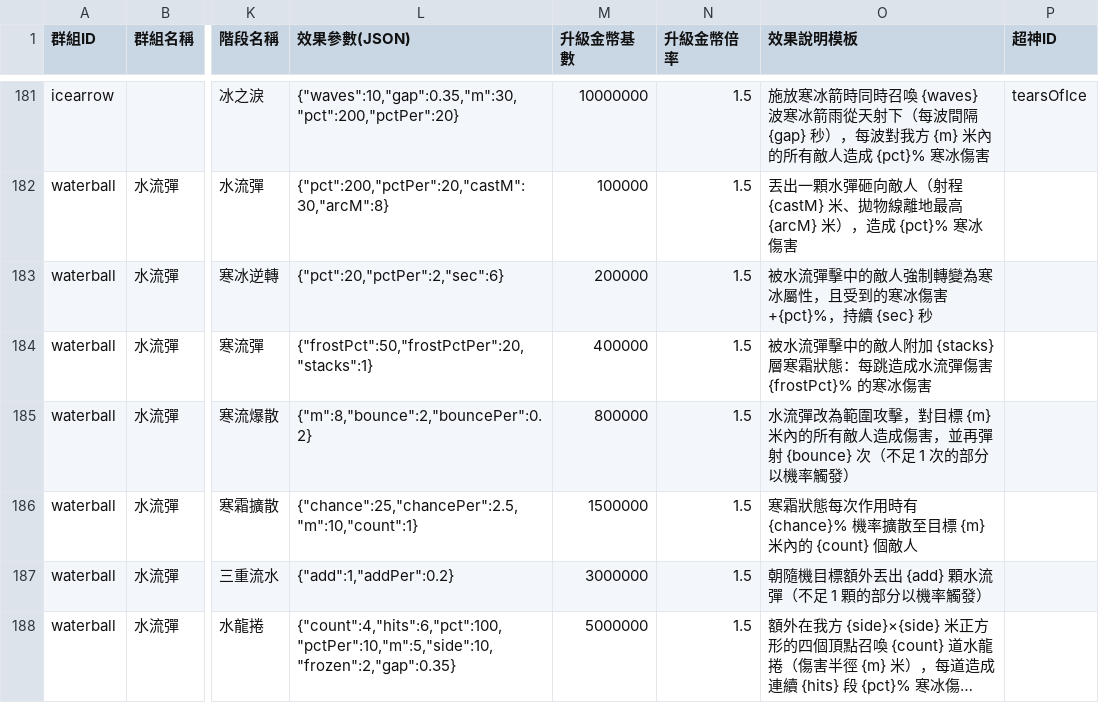
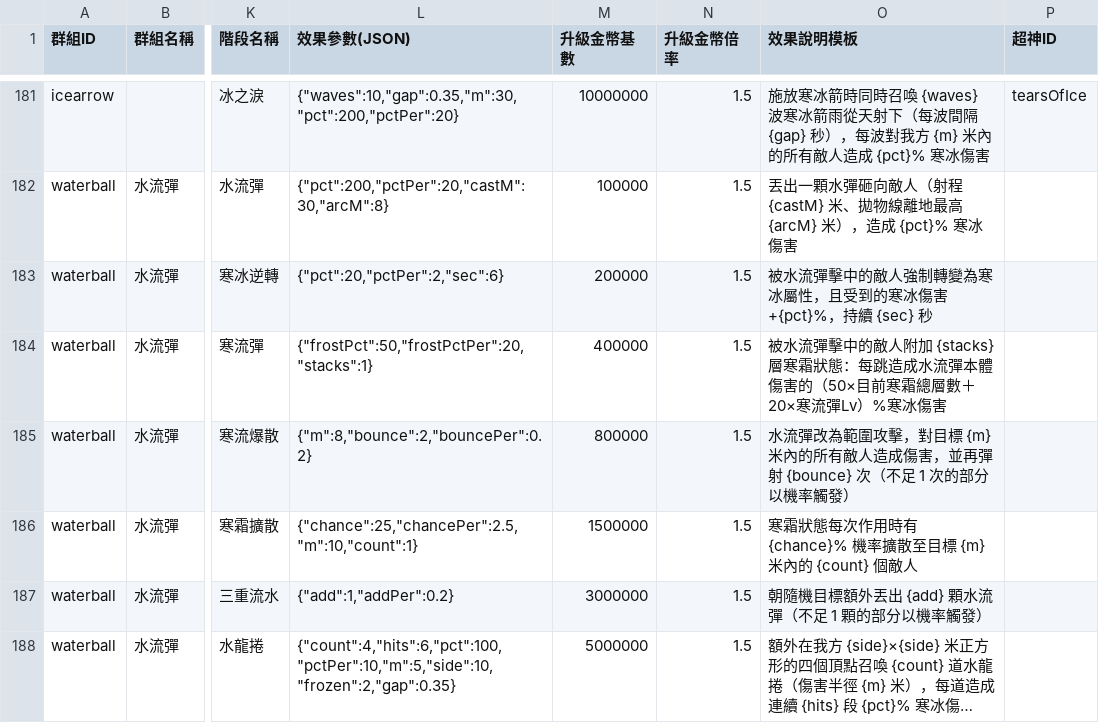
Before and after one commit to myKOF/Idle-RPG, a CSV file: config/CSV/Skills2.csv, drawn as a sheet; only a part is shown, gaps mark what is left out; long unchanged cells end in …; the diff names each change by its address in the sheet, - before the commit and + after, or states it on an @@ line.

```diff
--- a/config/CSV/Skills2.csv
+++ b/config/CSV/Skills2.csv
-O184 (效果說明模板): …成水流彈傷害 {frostPct}% 的寒冰傷害
+O184 (效果說明模板): …成水流彈本體傷害的（50×目前寒霜總層數＋20×寒流彈Lv）%寒冰傷害
```
Also changed, not shown: config/CSV/Equipment_Affix.csv, config/CSV/Status.csv, 9 other files.
